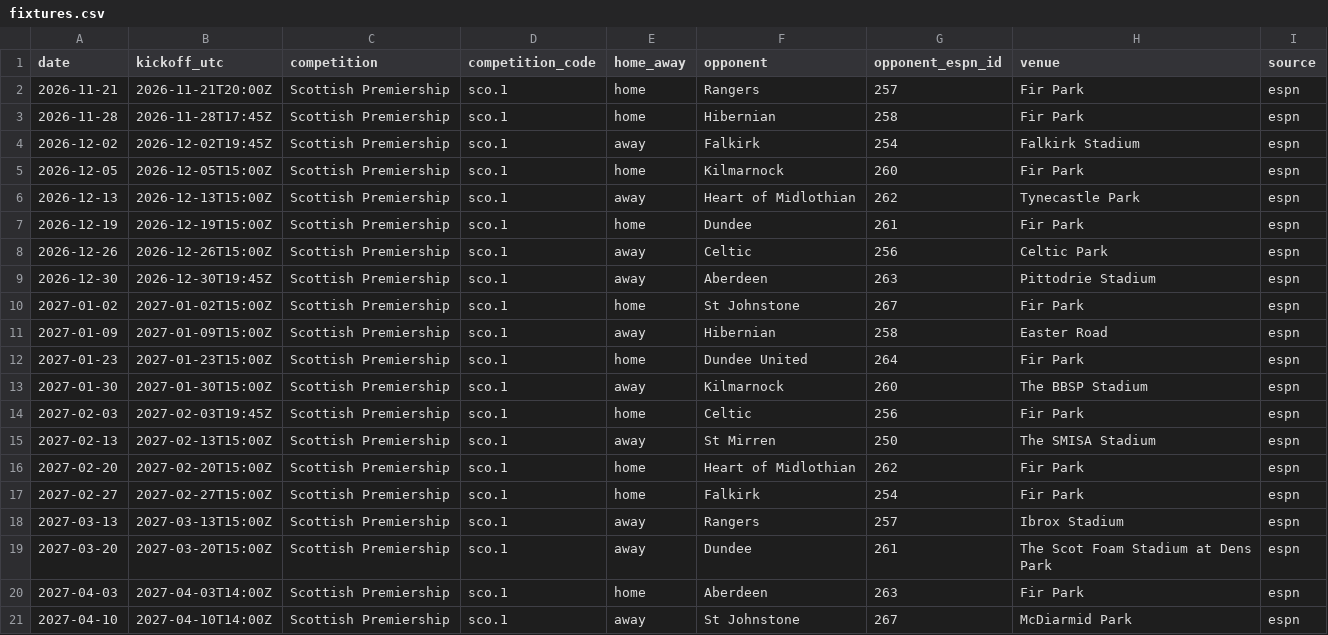
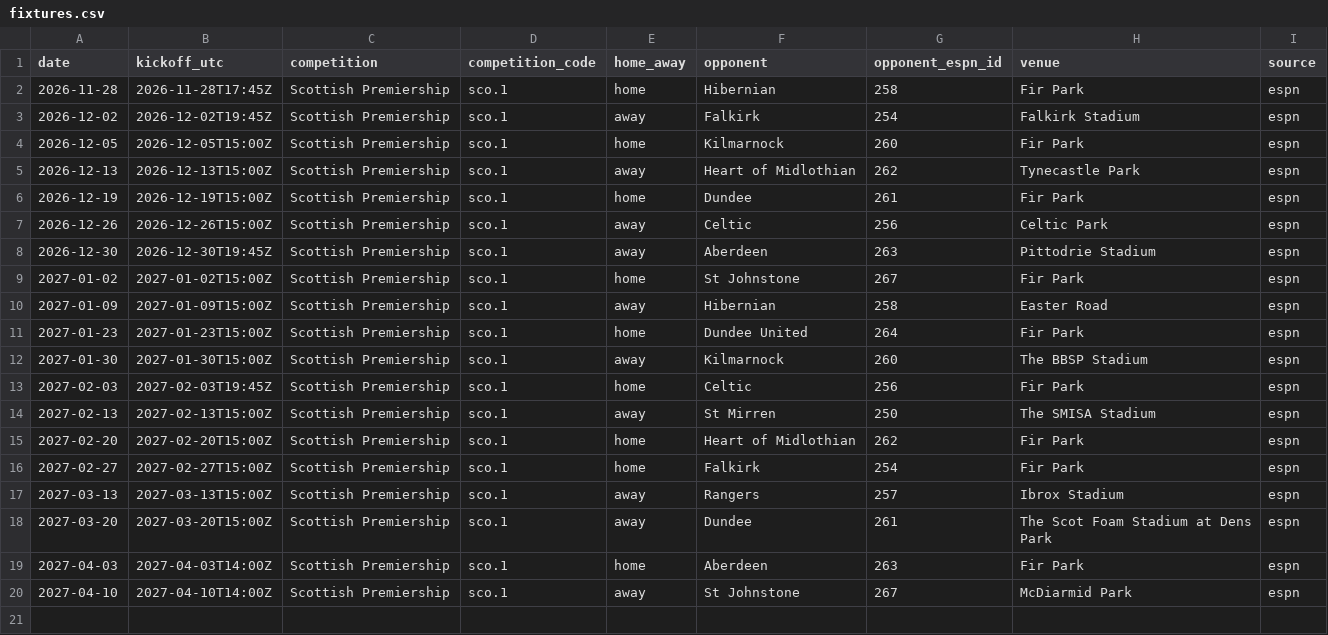
Before and after one commit to ideksec/MotherwellFC, a CSV file: data/processed/motherwell/fixtures.csv, drawn as a sheet; the diff names each change by its address in the sheet, - before the commit and + after, or states it on an @@ line.

```diff
--- a/data/processed/motherwell/fixtures.csv
+++ b/data/processed/motherwell/fixtures.csv
-row 2: 2026-11-21 | 2026-11-21T20:00Z | Scottish Premiership | sco.1 | home | Rangers | 257 | Fir Park | espn
```
Also changed, not shown: data/processed/motherwell/matchlog_2026-27.csv, data/processed/motherwell/table.csv, 2 other files.
